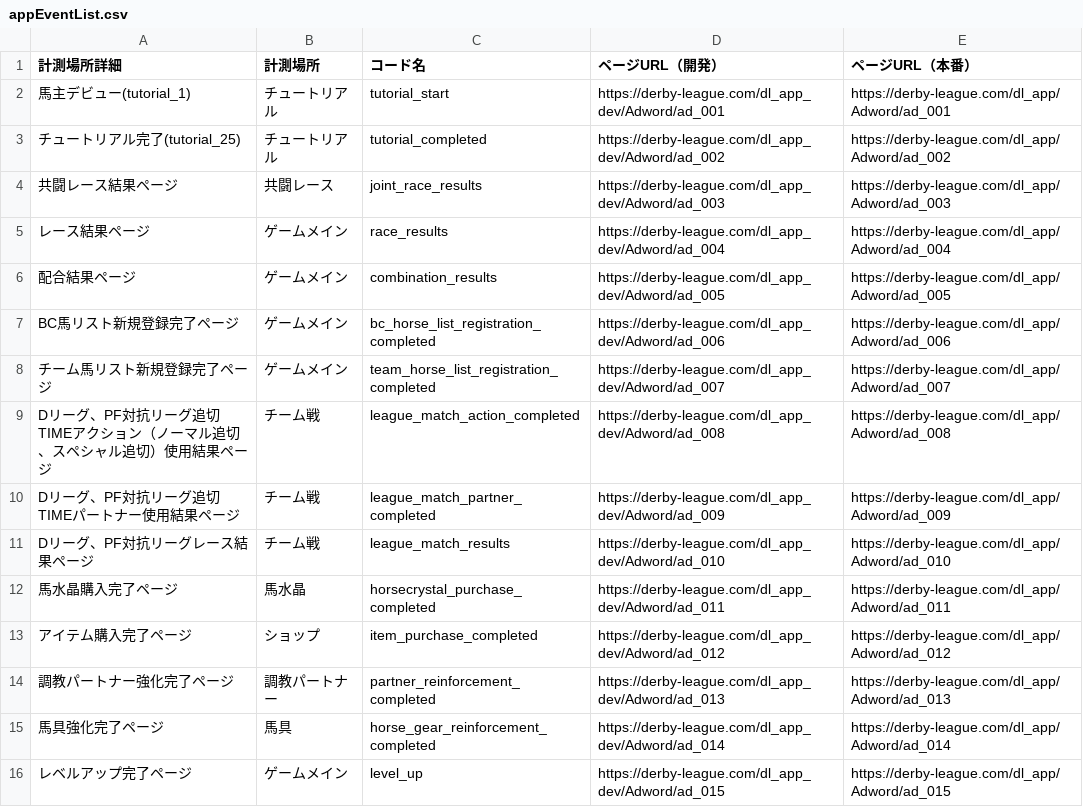
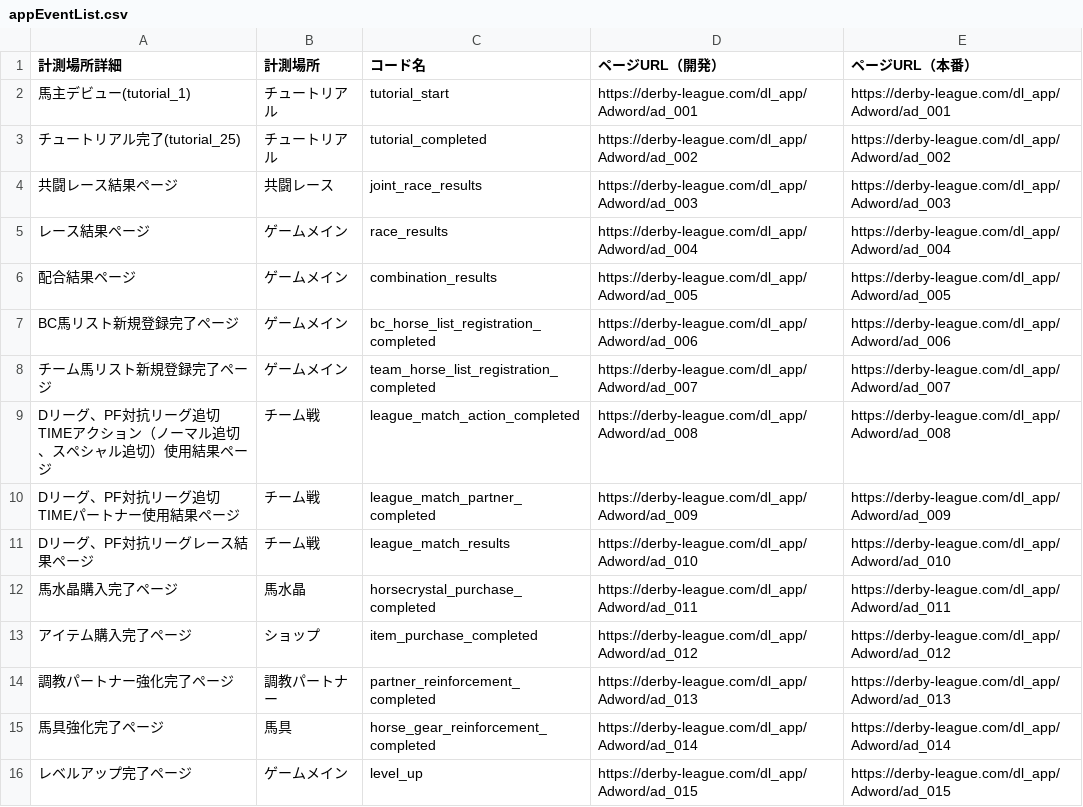
Before and after one commit to kasahata/iosapp, a CSV file: project/datas/appEventList.csv, drawn as a sheet.

Commit message:
Update appEventList.csv

```diff
--- a/project/datas/appEventList.csv
+++ b/project/datas/appEventList.csv
@@ -1,16 +1,16 @@
 計測場所詳細,計測場所,コード名,ページURL（開発）,ページURL（本番）
-馬主デビュー(tutorial_1),チュートリアル,tutorial_start,https://derby-league.com/dl_app_dev/Adword/ad_001,https://derby-league.com/dl_app/Adword/ad_001
-チュートリアル完了(tutorial_25),チュートリアル,tutorial_completed,https://derby-league.com/dl_app_dev/Adword/ad_002,https://derby-league.com/dl_app/Adword/ad_002
-共闘レース結果ページ,共闘レース,joint_race_results,https://derby-league.com/dl_app_dev/Adword/ad_003,https://derby-league.com/dl_app/Adword/ad_003
-レース結果ページ,ゲームメイン,race_results,https://derby-league.com/dl_app_dev/Adword/ad_004,https://derby-league.com/dl_app/Adword/ad_004
-配合結果ページ,ゲームメイン,combination_results,https://derby-league.com/dl_app_dev/Adword/ad_005,https://derby-league.com/dl_app/Adword/ad_005
-BC馬リスト新規登録完了ページ,ゲームメイン,bc_horse_list_registration_completed,https://derby-league.com/dl_app_dev/Adword/ad_006,https://derby-league.com/dl_app/Adword/ad_006
-チーム馬リスト新規登録完了ページ,ゲームメイン,team_horse_list_registration_completed,https://derby-league.com/dl_app_dev/Adword/ad_007,https://derby-league.com/dl_app/Adword/ad_007
-Dリーグ、PF対抗リーグ追切TIMEアクション（ノーマル追切、スペシャル追切）使用結果ページ,チーム戦,league_match_action_completed,https://derby-league.com/dl_app_dev/Adword/ad_008,https://derby-league.com/dl_app/Adword/ad_008
-Dリーグ、PF対抗リーグ追切TIMEパートナー使用結果ページ,チーム戦,league_match_partner_completed,https://derby-league.com/dl_app_dev/Adword/ad_009,https://derby-league.com/dl_app/Adword/ad_009
-Dリーグ、PF対抗リーグレース結果ページ,チーム戦,league_match_results,https://derby-league.com/dl_app_dev/Adword/ad_010,https://derby-league.com/dl_app/Adword/ad_010
-馬水晶購入完了ページ,馬水晶,horsecrystal_purchase_completed,https://derby-league.com/dl_app_dev/Adword/ad_011,https://derby-league.com/dl_app/Adword/ad_011
-アイテム購入完了ページ,ショップ,item_purchase_completed,https://derby-league.com/dl_app_dev/Adword/ad_012,https://derby-league.com/dl_app/Adword/ad_012
-調教パートナー強化完了ページ,調教パートナー,partner_reinforcement_completed,https://derby-league.com/dl_app_dev/Adword/ad_013,https://derby-league.com/dl_app/Adword/ad_013
-馬具強化完了ページ,馬具,horse_gear_reinforcement_completed,https://derby-league.com/dl_app_dev/Adword/ad_014,https://derby-league.com/dl_app/Adword/ad_014
-レベルアップ完了ページ,ゲームメイン,level_up,https://derby-league.com/dl_app_dev/Adword/ad_015,https://derby-league.com/dl_app/Adword/ad_015
+馬主デビュー(tutorial_1),チュートリアル,tutorial_start,https://derby-league.com/dl_app/Adword/ad_001,https://derby-league.com/dl_app/Adword/ad_001
+チュートリアル完了(tutorial_25),チュートリアル,tutorial_completed,https://derby-league.com/dl_app/Adword/ad_002,https://derby-league.com/dl_app/Adword/ad_002
+共闘レース結果ページ,共闘レース,joint_race_results,https://derby-league.com/dl_app/Adword/ad_003,https://derby-league.com/dl_app/Adword/ad_003
+レース結果ページ,ゲームメイン,race_results,https://derby-league.com/dl_app/Adword/ad_004,https://derby-league.com/dl_app/Adword/ad_004
+配合結果ページ,ゲームメイン,combination_results,https://derby-league.com/dl_app/Adword/ad_005,https://derby-league.com/dl_app/Adword/ad_005
+BC馬リスト新規登録完了ページ,ゲームメイン,bc_horse_list_registration_completed,https://derby-league.com/dl_app/Adword/ad_006,https://derby-league.com/dl_app/Adword/ad_006
+チーム馬リスト新規登録完了ページ,ゲームメイン,team_horse_list_registration_completed,https://derby-league.com/dl_app/Adword/ad_007,https://derby-league.com/dl_app/Adword/ad_007
+Dリーグ、PF対抗リーグ追切TIMEアクション（ノーマル追切、スペシャル追切）使用結果ページ,チーム戦,league_match_action_completed,https://derby-league.com/dl_app/Adword/ad_008,https://derby-league.com/dl_app/Adword/ad_008
+Dリーグ、PF対抗リーグ追切TIMEパートナー使用結果ページ,チーム戦,league_match_partner_completed,https://derby-league.com/dl_app/Adword/ad_009,https://derby-league.com/dl_app/Adword/ad_009
+Dリーグ、PF対抗リーグレース結果ページ,チーム戦,league_match_results,https://derby-league.com/dl_app/Adword/ad_010,https://derby-league.com/dl_app/Adword/ad_010
+馬水晶購入完了ページ,馬水晶,horsecrystal_purchase_completed,https://derby-league.com/dl_app/Adword/ad_011,https://derby-league.com/dl_app/Adword/ad_011
+アイテム購入完了ページ,ショップ,item_purchase_completed,https://derby-league.com/dl_app/Adword/ad_012,https://derby-league.com/dl_app/Adword/ad_012
+調教パートナー強化完了ページ,調教パートナー,partner_reinforcement_completed,https://derby-league.com/dl_app/Adword/ad_013,https://derby-league.com/dl_app/Adword/ad_013
+馬具強化完了ページ,馬具,horse_gear_reinforcement_completed,https://derby-league.com/dl_app/Adword/ad_014,https://derby-league.com/dl_app/Adword/ad_014
+レベルアップ完了ページ,ゲームメイン,level_up,https://derby-league.com/dl_app/Adword/ad_015,https://derby-league.com/dl_app/Adword/ad_015
```
